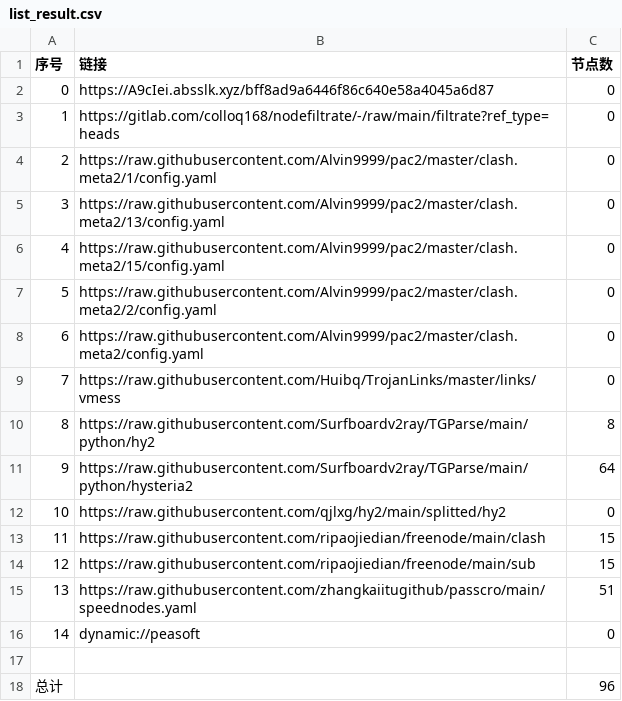
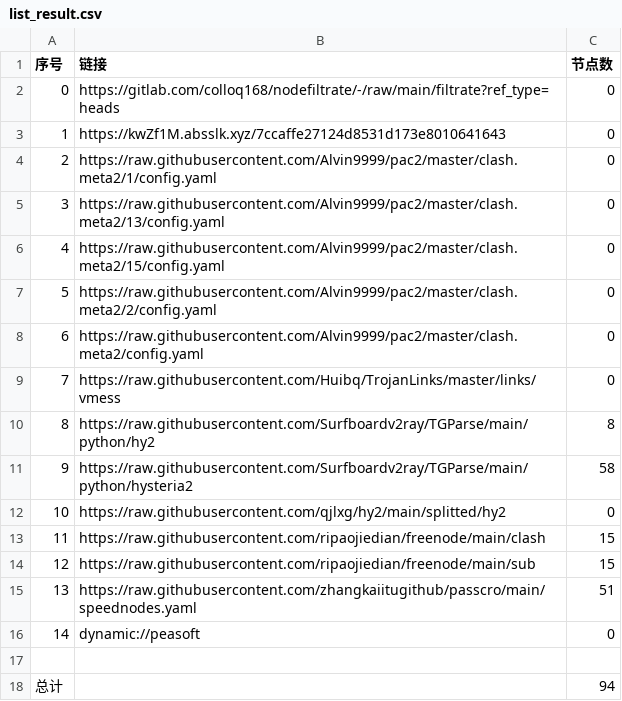
Before and after one commit to link8077/AutoMergePublicNodes, a CSV file: list_result.csv, drawn as a sheet.

```diff
--- a/list_result.csv
+++ b/list_result.csv
@@ -1,4 +1,4 @@
 序号,链接,节点数
-0,https://A9cIei.absslk.xyz/bff8ad9a6446f86c640e58a4045a6d87,0
-1,https://gitlab.com/colloq168/nodefiltrate/-/raw/main/filtrate?ref_type=heads,0
+0,https://gitlab.com/colloq168/nodefiltrate/-/raw/main/filtrate?ref_type=heads,0
+1,https://kwZf1M.absslk.xyz/7ccaffe27124d8531d173e8010641643,0
 2,https://raw.githubusercontent.com/Alvin9999/pac2/master/clash.meta2/1/config.yaml,0
@@ -10,3 +10,3 @@
 8,https://raw.githubusercontent.com/Surfboardv2ray/TGParse/main/python/hy2,8
-9,https://raw.githubusercontent.com/Surfboardv2ray/TGParse/main/python/hysteria2,64
+9,https://raw.githubusercontent.com/Surfboardv2ray/TGParse/main/python/hysteria2,58
 10,https://raw.githubusercontent.com/qjlxg/hy2/main/splitted/hy2,0
@@ -17,2 +17,2 @@
 
-总计,,96
+总计,,94
```
Also changed, not shown: 7 other files.
